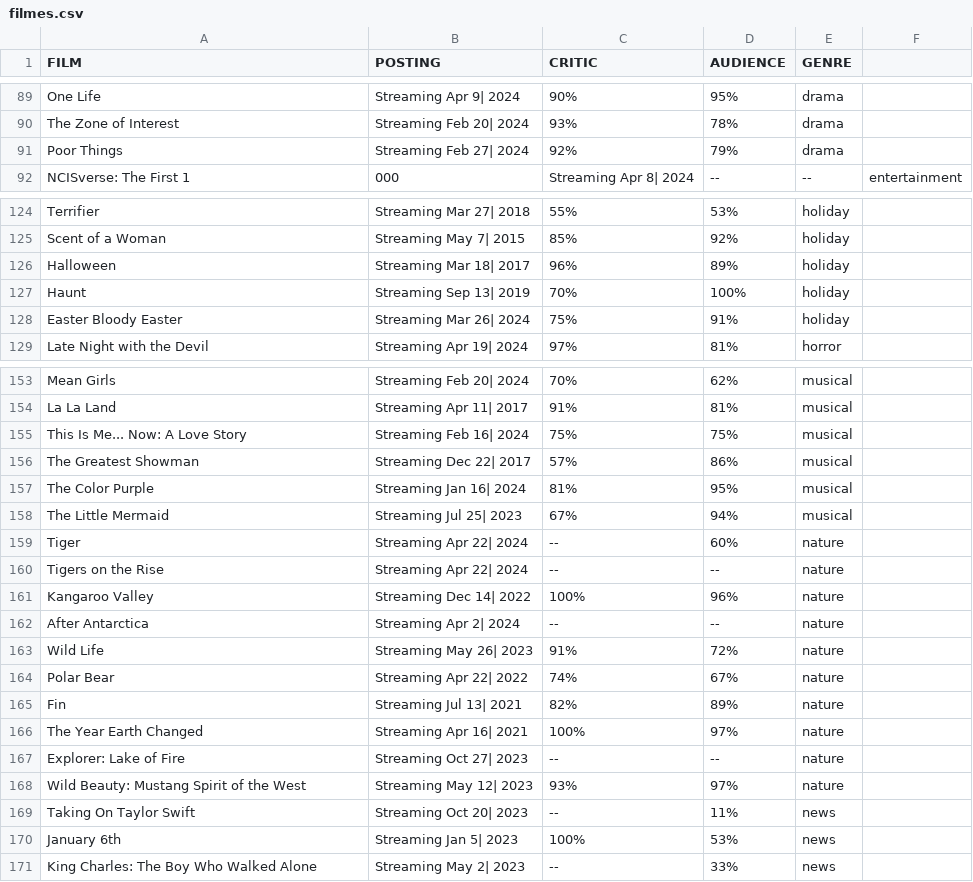
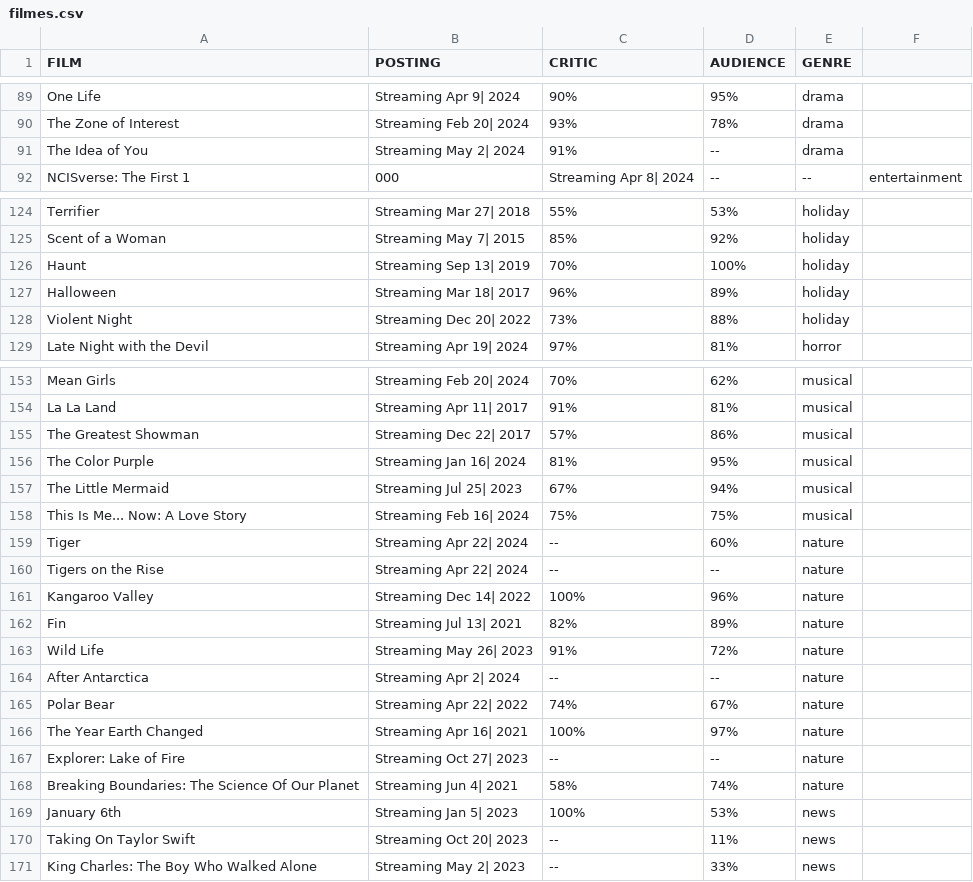
Before and after one commit to MrCamargo5969/Webcrawler, a CSV file: filmes.csv, drawn as a sheet; only a part is shown, gaps mark what is left out; the diff covers the shown part only.

```diff
--- a/filmes.csv
+++ b/filmes.csv
@@ -90,3 +90,3 @@ One Life, Streaming Apr 9| 2024, 90%, 95%, drama
 The Zone of Interest, Streaming Feb 20| 2024, 93%, 78%, drama
-Poor Things, Streaming Feb 27| 2024, 92%, 79%, drama
+The Idea of You, Streaming May 2| 2024, 91%, --, drama
 NCISverse: The First 1,000, Streaming Apr 8| 2024, --, --, entertainment
@@ -125,5 +125,5 @@ Terrifier, Streaming Mar 27| 2018, 55%, 53%, holiday
 Scent of a Woman, Streaming May 7| 2015, 85%, 92%, holiday
+Haunt, Streaming Sep 13| 2019, 70%, 100%, holiday
 Halloween, Streaming Mar 18| 2017, 96%, 89%, holiday
-Haunt, Streaming Sep 13| 2019, 70%, 100%, holiday
-Easter Bloody Easter, Streaming Mar 26| 2024, 75%, 91%, holiday
+Violent Night, Streaming Dec 20| 2022, 73%, 88%, holiday
 Late Night with the Devil, Streaming Apr 19| 2024, 97%, 81%, horror
@@ -154,3 +154,2 @@ Mean Girls, Streaming Feb 20| 2024, 70%, 62%, musical
 La La Land, Streaming Apr 11| 2017, 91%, 81%, musical
-This Is Me... Now: A Love Story, Streaming Feb 16| 2024, 75%, 75%, musical
 The Greatest Showman, Streaming Dec 22| 2017, 57%, 86%, musical
@@ -158,2 +157,3 @@ The Color Purple, Streaming Jan 16| 2024, 81%, 95%, musical
 The Little Mermaid, Streaming Jul 25| 2023, 67%, 94%, musical
+This Is Me... Now: A Love Story, Streaming Feb 16| 2024, 75%, 75%, musical
 Tiger, Streaming Apr 22| 2024, --, 60%, nature
@@ -161,11 +161,11 @@ Tigers on the Rise, Streaming Apr 22| 2024, --, --, nature
 Kangaroo Valley, Streaming Dec 14| 2022, 100%, 96%, nature
+Fin, Streaming Jul 13| 2021, 82%, 89%, nature
+Wild Life, Streaming May 26| 2023, 91%, 72%, nature
 After Antarctica, Streaming Apr 2| 2024, --, --, nature
-Wild Life, Streaming May 26| 2023, 91%, 72%, nature
 Polar Bear, Streaming Apr 22| 2022, 74%, 67%, nature
-Fin, Streaming Jul 13| 2021, 82%, 89%, nature
 The Year Earth Changed, Streaming Apr 16| 2021, 100%, 97%, nature
 Explorer: Lake of Fire, Streaming Oct 27| 2023, --, --, nature
-Wild Beauty: Mustang Spirit of the West, Streaming May 12| 2023, 93%, 97%, nature
+Breaking Boundaries: The Science Of Our Planet, Streaming Jun 4| 2021, 58%, 74%, nature
+January 6th, Streaming Jan 5| 2023, 100%, 53%, news
 Taking On Taylor Swift, Streaming Oct 20| 2023, --, 11%, news
-January 6th, Streaming Jan 5| 2023, 100%, 53%, news
 King Charles: The Boy Who Walked Alone, Streaming May 2| 2023, --, 33%, news
```
Also changed, not shown: 7 added rows, 7 removed rows, 12 moved rows and 8 edited cells elsewhere in this file.
